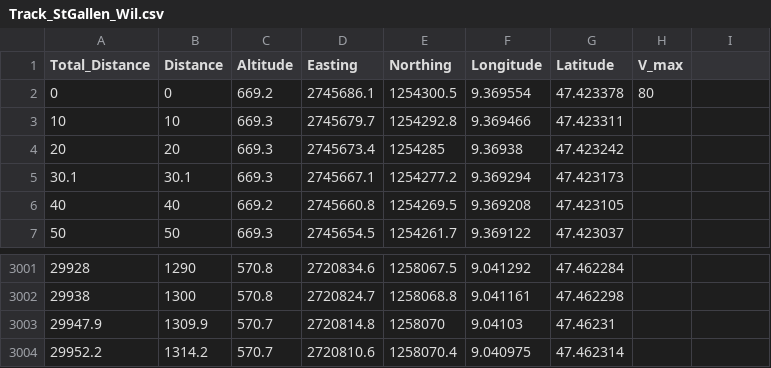
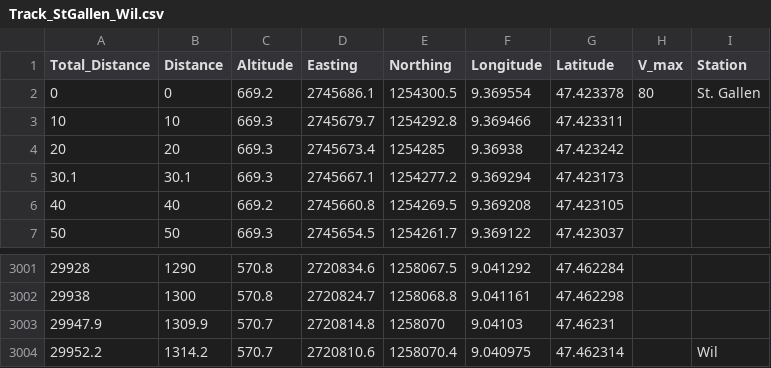
Before and after one commit to dkouzoup/ms-eetc, a CSV file: tracks/swisstopo/Track_StGallen_Wil.csv, drawn as a sheet; only a part is shown, gaps mark what is left out; the diff names each change by its address in the sheet, - before the commit and + after, or states it on an @@ line.

```diff
--- a/tracks/swisstopo/Track_StGallen_Wil.csv
+++ b/tracks/swisstopo/Track_StGallen_Wil.csv
-I1: (empty)
+I1: Station
-I2 (Station): (empty)
+I2 (Station): St. Gallen
-I3004 (Station): (empty)
+I3004 (Station): Wil
```
Also changed, not shown: 7 other files.
